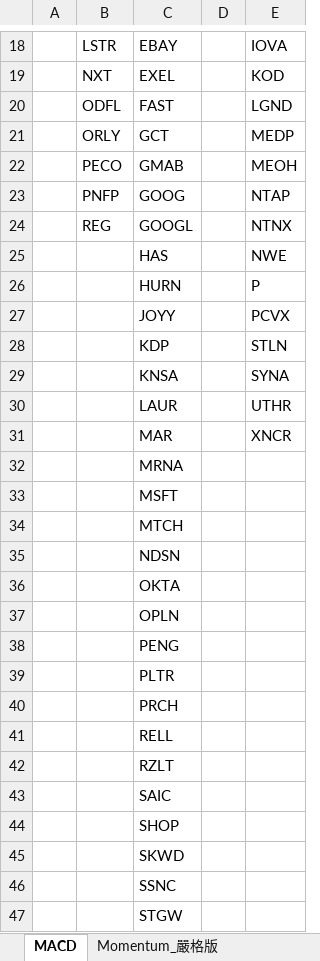
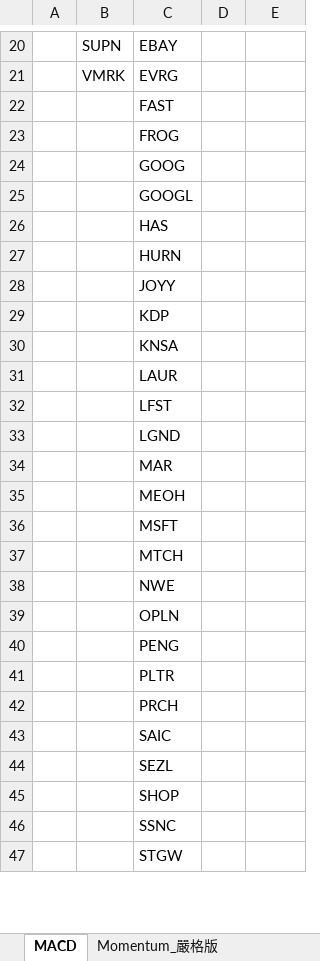
Before and after one commit to Kira11-ja/macd-scanner, an Excel workbook: results/2026-10-14.xlsx, sheet MACD, drawn as a sheet; only a part is shown, gaps mark what is left out; values as stored, in another font and other column widths than the file's, no borders; removed rows and columns are numbered as before the commit, all else as after; the diff covers the shown part only; the diff names each change by its address in the sheet, - before the commit and + after, or states it on an @@ line.

```diff
--- a/results/2026-10-14.xlsx (sheet MACD)
+++ b/results/2026-10-14.xlsx (sheet MACD)
-B20: LSTR
+B20: SUPN
-E20: IOVA
+E20: (empty)
-row 19:  | NXT | EXEL |  | KOD
+row 21:  | VMRK | EVRG
-B22: ODFL
+B22: (empty)
-E22: LGND
+E22: (empty)
-row 21:  | ORLY | GCT |  | MEDP
-row 22:  | PECO | GMAB |  | MEOH
+row 23:  |  | FROG
-B24: PNFP
+B24: (empty)
-E24: NTAP
+E24: (empty)
-B25: REG
+B25: (empty)
-E25: NTNX
+E25: (empty)
-E26: NWE
+E26: (empty)
-E27: P
+E27: (empty)
-E28: PCVX
+E28: (empty)
-E29: STLN
+E29: (empty)
-E30: SYNA
+E30: (empty)
-E31: UTHR
+E31: (empty)
+row 32:  |  | LFST
+row 33:  |  | LGND
-E34: XNCR
+E34: (empty)
-C35: MRNA
+C35: MEOH
-C38: NDSN
+C38: NWE
-row 36:  |  | OKTA
-row 41:  |  | RELL
-row 42:  |  | RZLT
+row 44:  |  | SEZL
-row 45:  |  | SKWD
```
Also changed, not shown: 8 added rows, 5 removed rows and 22 edited cells elsewhere in this sheet, sheet Momentum_嚴格版, results/latest.xlsx.
